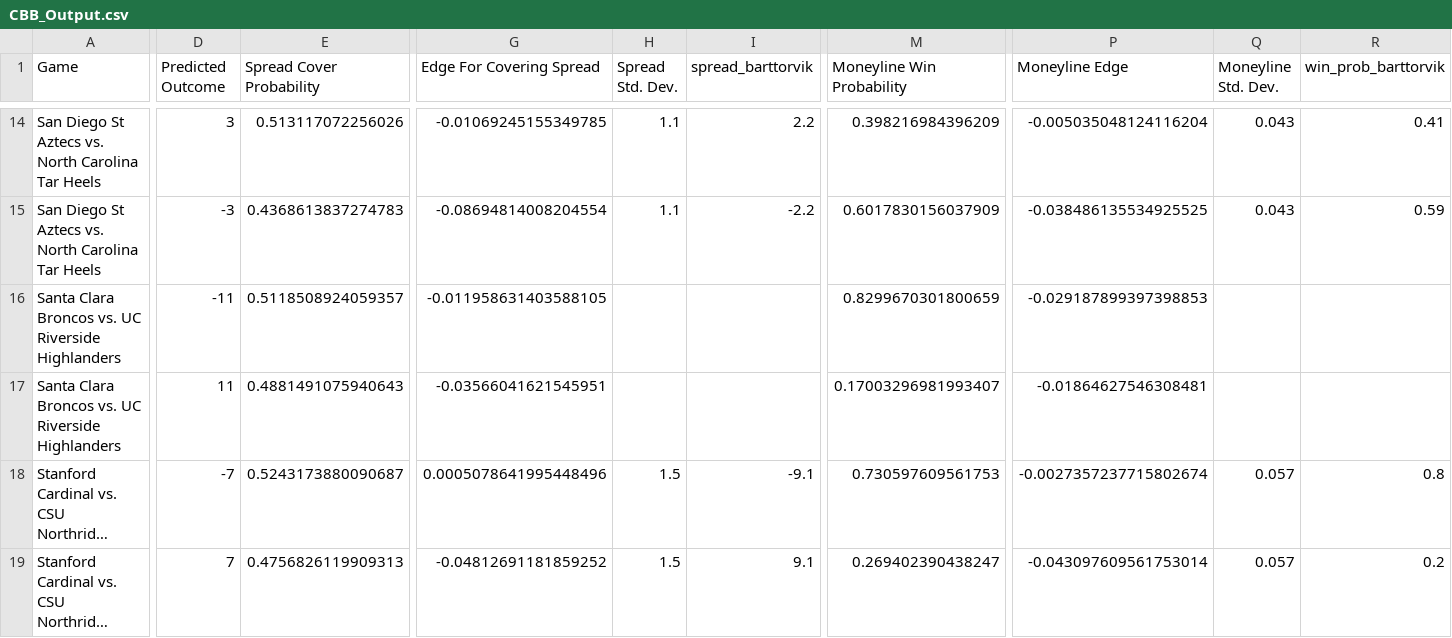
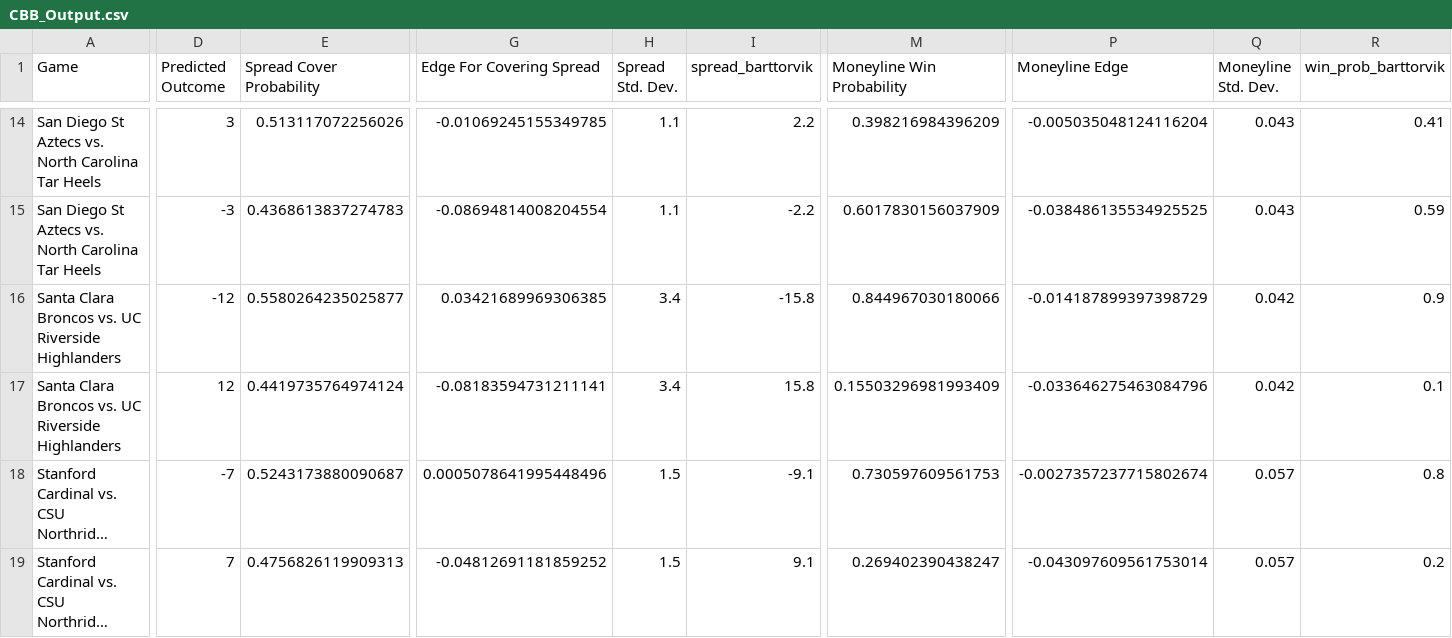
Before and after one commit to shaanchanchani/march_madness, a CSV file: CBB_Output.csv, drawn as a sheet; only a part is shown, gaps mark what is left out; long unchanged cells end in …; the diff covers the shown part only; the diff names each change by its address in the sheet, - before the commit and + after, or states it on an @@ line.

```diff
--- a/CBB_Output.csv
+++ b/CBB_Output.csv
-D16 (Predicted Outcome): -11
+D16 (Predicted Outcome): -12
-E16 (Spread Cover Probability): 0.5118508924059357
+E16 (Spread Cover Probability): 0.5580264235025877
-G16 (Edge For Covering Spread): -0.011958631403588105
+G16 (Edge For Covering Spread): 0.03421689969306385
-H16:H17 (Spread Std. Dev.): (empty)
+H16:H17 (Spread Std. Dev.): 3.4
-I16 (spread_barttorvik): (empty)
+I16 (spread_barttorvik): -15.8
-M16 (Moneyline Win Probability): 0.8299670301800659
+M16 (Moneyline Win Probability): 0.844967030180066
-P16 (Moneyline Edge): -0.029187899397398853
+P16 (Moneyline Edge): -0.014187899397398729
-Q16:Q17 (Moneyline Std. Dev.): (empty)
+Q16:Q17 (Moneyline Std. Dev.): 0.042
-R16 (win_prob_barttorvik): (empty)
+R16 (win_prob_barttorvik): 0.9
-D17 (Predicted Outcome): 11
+D17 (Predicted Outcome): 12
-E17 (Spread Cover Probability): 0.4881491075940643
+E17 (Spread Cover Probability): 0.4419735764974124
-G17 (Edge For Covering Spread): -0.03566041621545951
+G17 (Edge For Covering Spread): -0.08183594731211141
-I17 (spread_barttorvik): (empty)
+I17 (spread_barttorvik): 15.8
-M17 (Moneyline Win Probability): 0.17003296981993407
+M17 (Moneyline Win Probability): 0.15503296981993409
-P17 (Moneyline Edge): -0.01864627546308481
+P17 (Moneyline Edge): -0.033646275463084796
-R17 (win_prob_barttorvik): (empty)
+R17 (win_prob_barttorvik): 0.1
```
Also changed, not shown: 14 edited cells elsewhere in this file.
